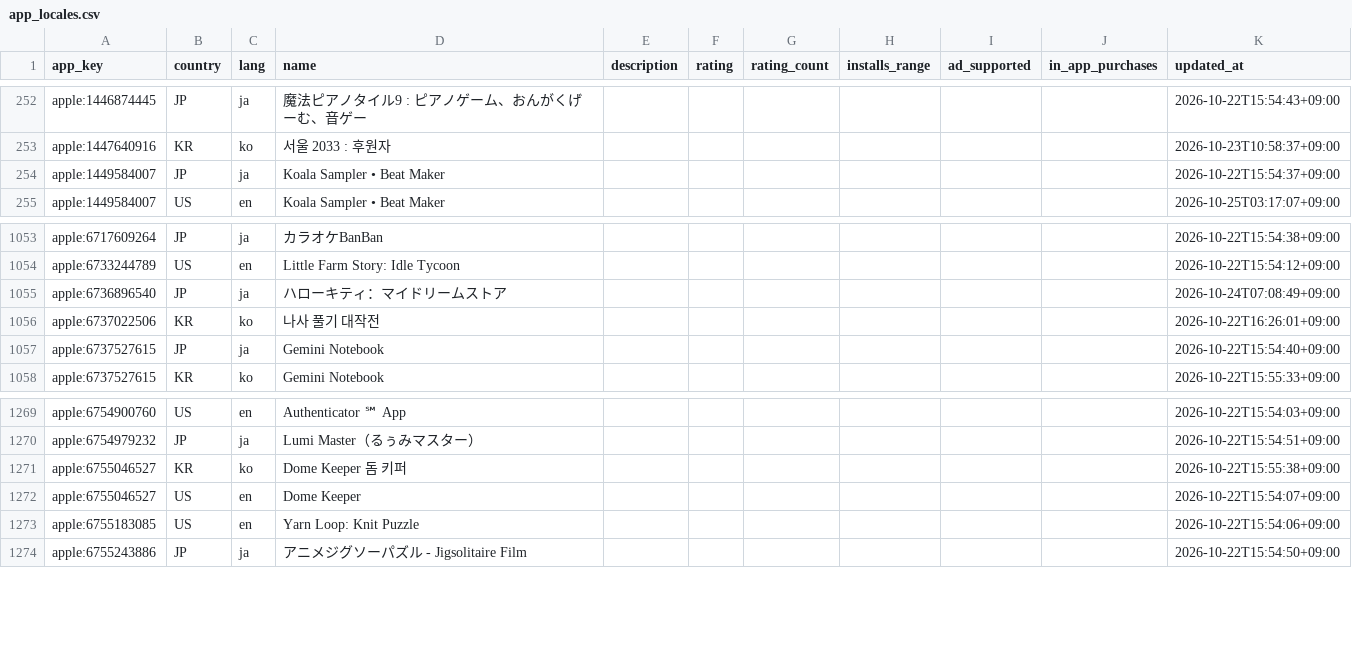
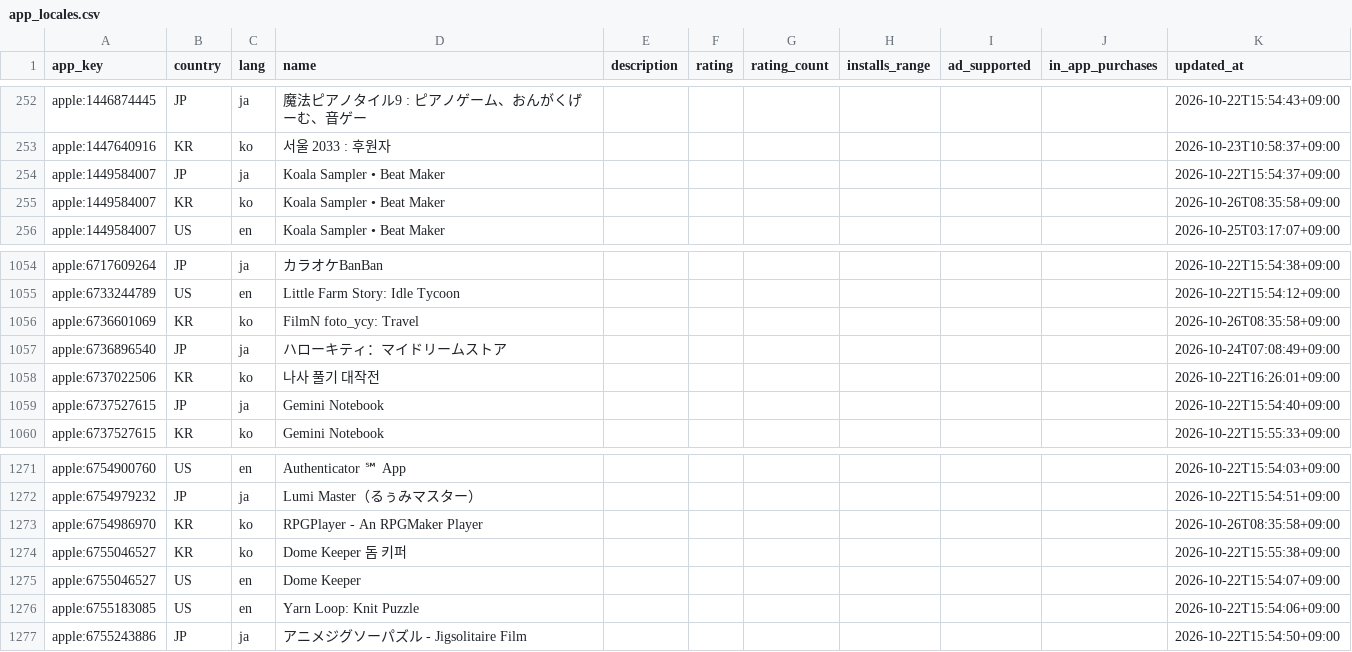
Before and after one commit to megi1440/app-trend, a CSV file: data/app_locales.csv, drawn as a sheet; only a part is shown, gaps mark what is left out; the diff names each change by its address in the sheet, - before the commit and + after, or states it on an @@ line.

```diff
--- a/data/app_locales.csv
+++ b/data/app_locales.csv
+row 255: apple:1449584007 | KR | ko | Koala Sampler • Beat Maker |  |  |  |  |  |  | 2026-10-26T08:35:58+09:00
+row 1056: apple:6736601069 | KR | ko | FilmN foto_ycy: Travel |  |  |  |  |  |  | 2026-10-26T08:35:58+09:00
+row 1273: apple:6754986970 | KR | ko | RPGPlayer - An RPGMaker Player |  |  |  |  |  |  | 2026-10-26T08:35:58+09:00
```
Also changed, not shown: data/rankings/2026/10/2026-10-26.csv, 29 other files.
